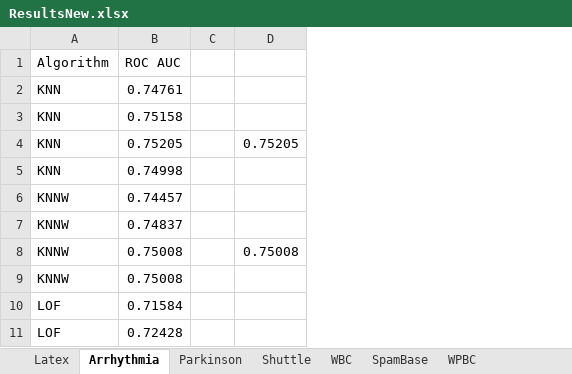
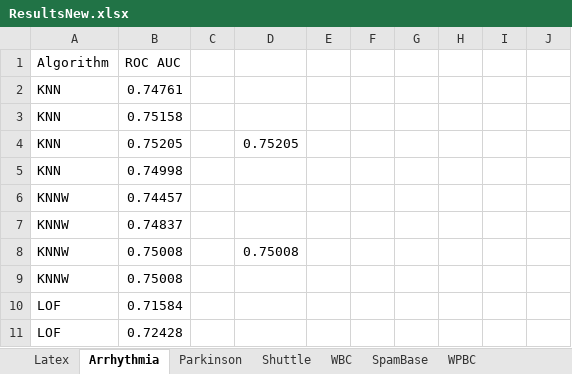
Before and after one commit to hodge-py/Outlier-Detection, an Excel workbook: ResultsNew.xlsx, sheet Arrhythmia, drawn as a sheet; only a part is shown; values as stored, in another font and other column widths than the file's, no borders; the diff names each change by its address in the sheet, - before the commit and + after, or states it on an @@ line.

```diff
--- a/ResultsNew.xlsx (sheet Arrhythmia)
+++ b/ResultsNew.xlsx (sheet Arrhythmia)
+column E, empty
+column F, empty
+column G, empty
+column H, empty
+column I, empty
+column J, empty
```
Also changed, not shown: sheet Latex, hidden cells, 4 other files.
